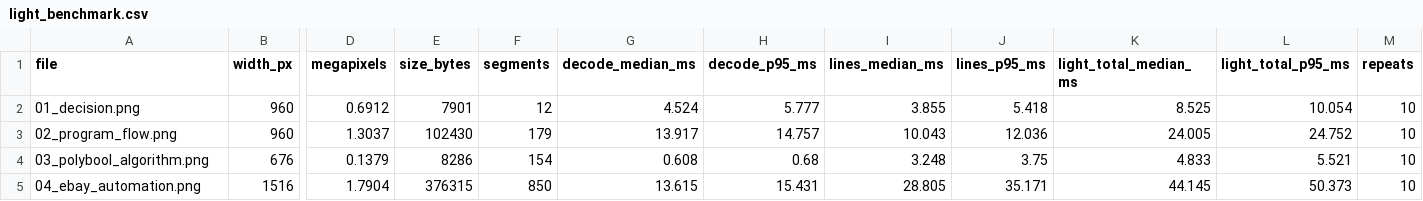
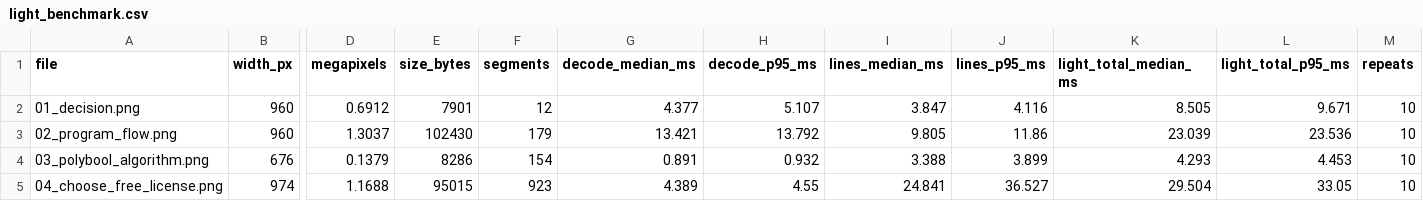
Before and after one commit to pedrograngeiro/Reconhecimento-de-fluxograma-e-conversor, a CSV file: benchmarks/results/light_benchmark.csv, drawn as a sheet; only a part is shown, gaps mark what is left out; removed rows and columns are numbered as before the commit, all else as after; rows hold the shown columns only; the diff names each change by its address in the sheet, - before the commit and + after, or states it on an @@ line.

```diff
--- a/benchmarks/results/light_benchmark.csv
+++ b/benchmarks/results/light_benchmark.csv
-G2 (decode_median_ms): 4.524
+G2 (decode_median_ms): 4.377
-H2 (decode_p95_ms): 5.777
+H2 (decode_p95_ms): 5.107
-I2 (lines_median_ms): 3.855
+I2 (lines_median_ms): 3.847
-J2 (lines_p95_ms): 5.418
+J2 (lines_p95_ms): 4.116
-K2 (light_total_median_ms): 8.525
+K2 (light_total_median_ms): 8.505
-L2 (light_total_p95_ms): 10.054
+L2 (light_total_p95_ms): 9.671
-G3 (decode_median_ms): 13.917
+G3 (decode_median_ms): 13.421
-H3 (decode_p95_ms): 14.757
+H3 (decode_p95_ms): 13.792
-I3 (lines_median_ms): 10.043
+I3 (lines_median_ms): 9.805
-J3 (lines_p95_ms): 12.036
+J3 (lines_p95_ms): 11.86
-K3 (light_total_median_ms): 24.005
+K3 (light_total_median_ms): 23.039
-L3 (light_total_p95_ms): 24.752
+L3 (light_total_p95_ms): 23.536
-G4 (decode_median_ms): 0.608
+G4 (decode_median_ms): 0.891
-H4 (decode_p95_ms): 0.68
+H4 (decode_p95_ms): 0.932
-I4 (lines_median_ms): 3.248
+I4 (lines_median_ms): 3.388
-J4 (lines_p95_ms): 3.75
+J4 (lines_p95_ms): 3.899
-K4 (light_total_median_ms): 4.833
+K4 (light_total_median_ms): 4.293
-L4 (light_total_p95_ms): 5.521
+L4 (light_total_p95_ms): 4.453
-row 5: 04_ebay_automation.png | 1516 | 1.7904 | 376315 | 850 | 13.615 | 15.431 | 28.805 | 35.171 | 44.145 | 50.373 | 10
+row 5: 04_choose_free_license.png | 974 | 1.1688 | 95015 | 923 | 4.389 | 4.55 | 24.841 | 36.527 | 29.504 | 33.05 | 10
```
Also changed, not shown: benchmarks/online_samples/manifest.csv, 8 other files.
